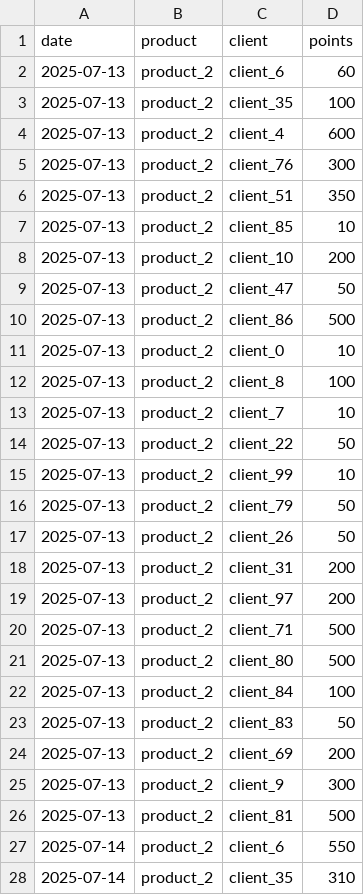
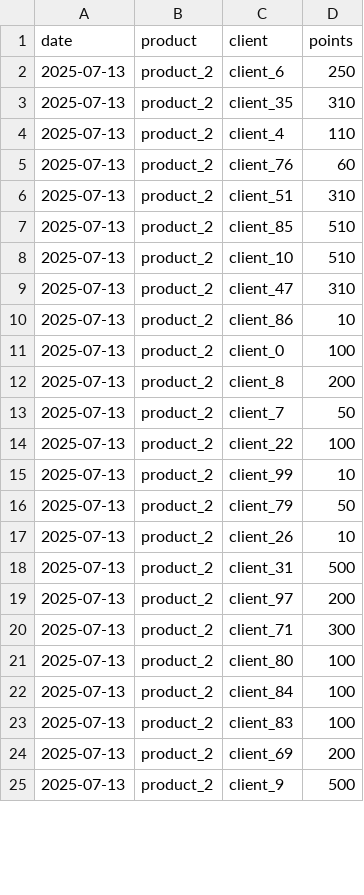
Before and after one commit to GGBF1991/desafio_mt2, a CSV file: solution.csv, drawn as a sheet; only a part is shown; the diff covers the shown part only.

```diff
--- a/solution.csv
+++ b/solution.csv
@@ -1,28 +1,25 @@
 date,product,client,points
-2025-07-13,product_2,client_6,60
-2025-07-13,product_2,client_35,100
-2025-07-13,product_2,client_4,600
-2025-07-13,product_2,client_76,300
-2025-07-13,product_2,client_51,350
-2025-07-13,product_2,client_85,10
-2025-07-13,product_2,client_10,200
-2025-07-13,product_2,client_47,50
-2025-07-13,product_2,client_86,500
-2025-07-13,product_2,client_0,10
-2025-07-13,product_2,client_8,100
-2025-07-13,product_2,client_7,10
-2025-07-13,product_2,client_22,50
+2025-07-13,product_2,client_6,250
+2025-07-13,product_2,client_35,310
+2025-07-13,product_2,client_4,110
+2025-07-13,product_2,client_76,60
+2025-07-13,product_2,client_51,310
+2025-07-13,product_2,client_85,510
+2025-07-13,product_2,client_10,510
+2025-07-13,product_2,client_47,310
+2025-07-13,product_2,client_86,10
+2025-07-13,product_2,client_0,100
+2025-07-13,product_2,client_8,200
+2025-07-13,product_2,client_7,50
+2025-07-13,product_2,client_22,100
 2025-07-13,product_2,client_99,10
 2025-07-13,product_2,client_79,50
-2025-07-13,product_2,client_26,50
-2025-07-13,product_2,client_31,200
+2025-07-13,product_2,client_26,10
+2025-07-13,product_2,client_31,500
 2025-07-13,product_2,client_97,200
-2025-07-13,product_2,client_71,500
-2025-07-13,product_2,client_80,500
+2025-07-13,product_2,client_71,300
+2025-07-13,product_2,client_80,100
 2025-07-13,product_2,client_84,100
-2025-07-13,product_2,client_83,50
+2025-07-13,product_2,client_83,100
 2025-07-13,product_2,client_69,200
-2025-07-13,product_2,client_9,300
-2025-07-13,product_2,client_81,500
-2025-07-14,product_2,client_6,550
-2025-07-14,product_2,client_35,310
+2025-07-13,product_2,client_9,500
```
Also changed, not shown: 22 removed rows and 1 edited cell elsewhere in this file, 18 other files.
